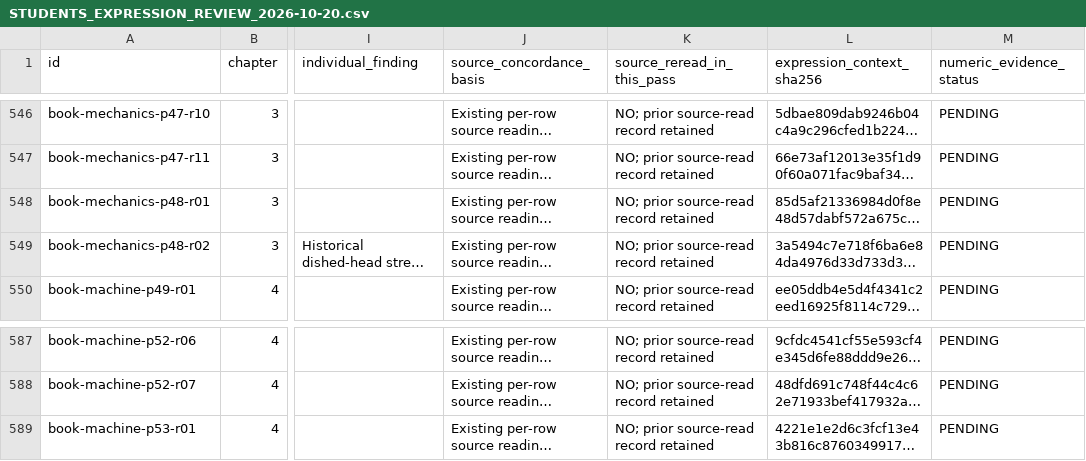
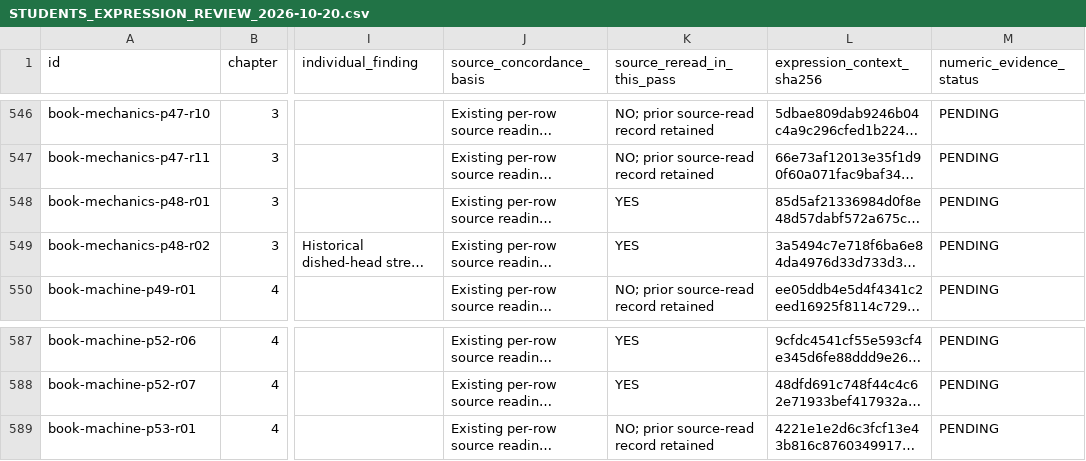
Before and after one commit to tmwalterfang-del/marine-tools, a CSV file: docs/STUDENTS_EXPRESSION_REVIEW_2026-10-20.csv, drawn as a sheet; only a part is shown, gaps mark what is left out; long unchanged cells end in …; the diff covers the shown part only; the diff names each change by its address in the sheet, - before the commit and + after, or states it on an @@ line.

```diff
--- a/docs/STUDENTS_EXPRESSION_REVIEW_2026-10-20.csv
+++ b/docs/STUDENTS_EXPRESSION_REVIEW_2026-10-20.csv
-K548:K549 (source_reread_in_this_pass): NO; prior source-read record retained
+K548:K549 (source_reread_in_this_pass): YES
-K587:K588 (source_reread_in_this_pass): NO; prior source-read record retained
+K587:K588 (source_reread_in_this_pass): YES
```
Also changed, not shown: 78 edited cells elsewhere in this file, 18 other files.
